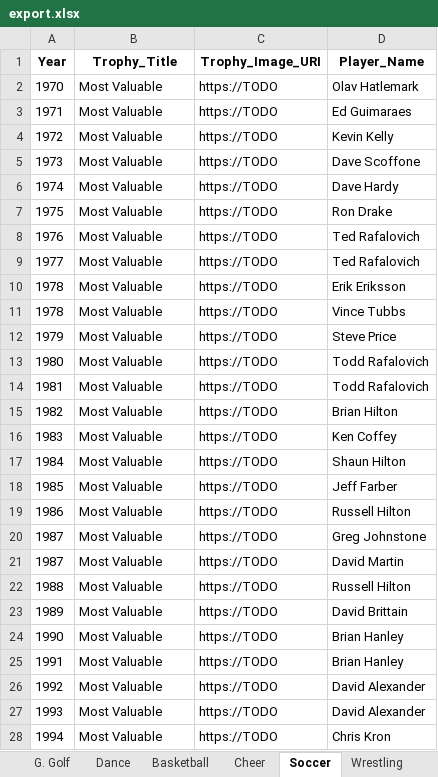
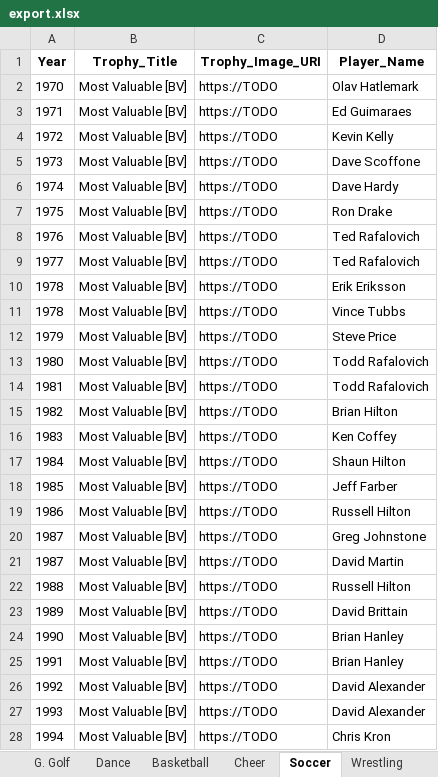
Before and after one commit to shstrophies/SHSTrophies, an Excel workbook: scripts/shstrophies/export.xlsx, sheet Soccer, drawn as a sheet; only a part is shown; values as stored, in another font and other column widths than the file's, no borders; the diff covers the shown part only; the diff names each change by its address in the sheet, - before the commit and + after, or states it on an @@ line.

```diff
--- a/scripts/shstrophies/export.xlsx (sheet Soccer)
+++ b/scripts/shstrophies/export.xlsx (sheet Soccer)
-B2:B28 (Trophy_Title): Most Valuable
+B2:B28 (Trophy_Title): Most Valuable [BV]
```
Also changed, not shown: 468 edited cells elsewhere in this sheet, sheet Football, sheet Other Awards, sheet Track, sheet Basketball, sheet Swimming and Diving, sheet Cross Country, 15 more sheets.
